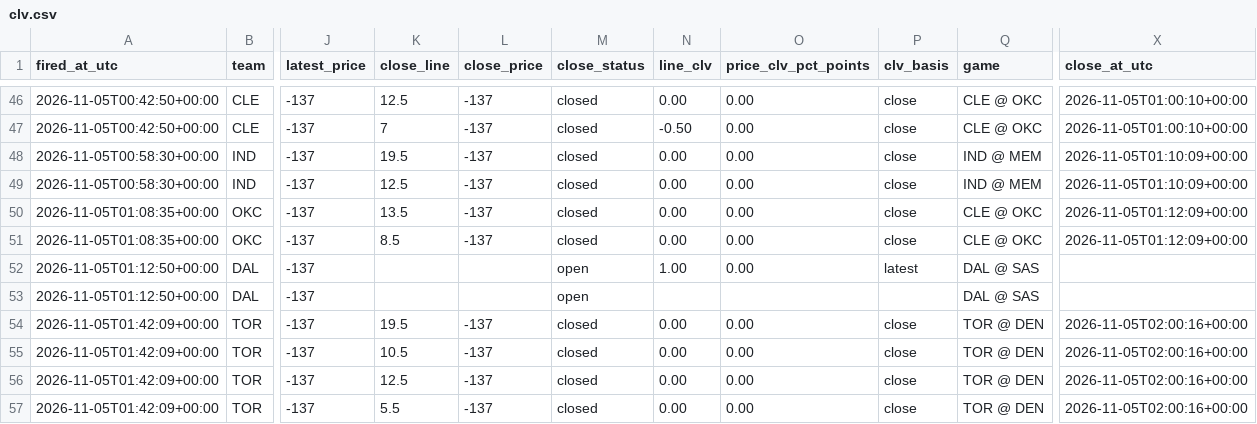
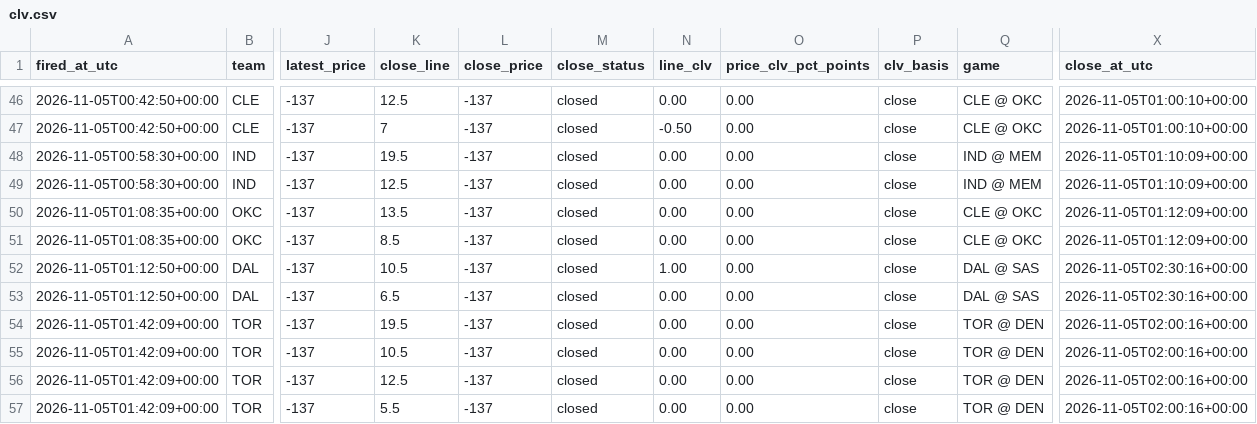
Before and after one commit to jriordan55/nba-news-scanner, a CSV file: data/clv.csv, drawn as a sheet; only a part is shown, gaps mark what is left out; the diff names each change by its address in the sheet, - before the commit and + after, or states it on an @@ line.

```diff
--- a/data/clv.csv
+++ b/data/clv.csv
-K52 (close_line): (empty)
+K52 (close_line): 10.5
-L52:L53 (close_price): (empty)
+L52:L53 (close_price): -137
-M52:M53 (close_status): open
+M52:M53 (close_status): closed
-P52 (clv_basis): latest
+P52 (clv_basis): close
-X52:X53 (close_at_utc): (empty)
+X52:X53 (close_at_utc): 2026-11-05T02:30:16+00:00
-K53 (close_line): (empty)
+K53 (close_line): 6.5
-N53 (line_clv): (empty)
+N53 (line_clv): 0.00
-O53 (price_clv_pct_points): (empty)
+O53 (price_clv_pct_points): 0.00
-P53 (clv_basis): (empty)
+P53 (clv_basis): close
```
Also changed, not shown: 1 other file.
